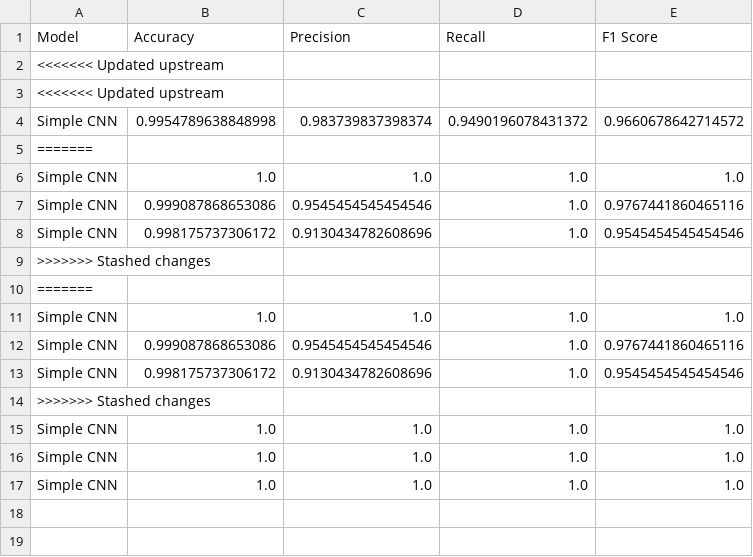
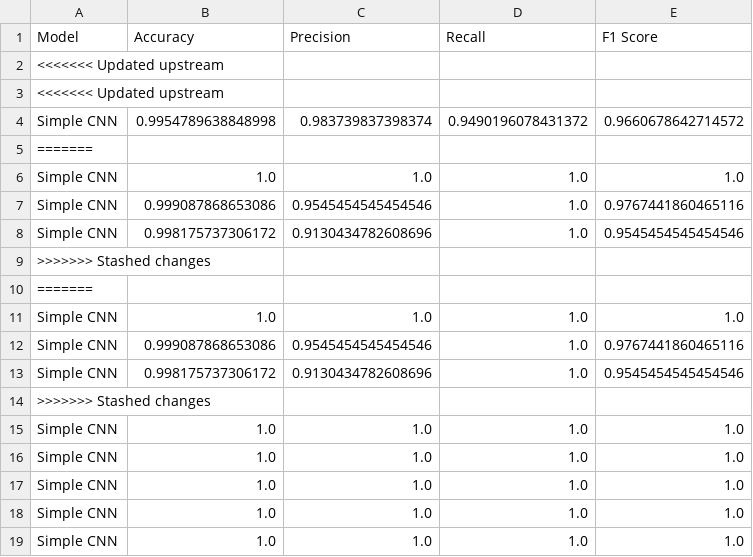
Before and after one commit to aarguelles93/ecg-eeg-model-training, a CSV file: results/Simple CNN_metrics.csv, drawn as a sheet.

Commit message:
added znormalization and improved dual branch model

```diff
--- a/results/Simple CNN_metrics.csv
+++ b/results/Simple CNN_metrics.csv
@@ -17 +17,3 @@ Simple CNN,1.0,1.0,1.0,1.0
 Simple CNN,1.0,1.0,1.0,1.0
+Simple CNN,1.0,1.0,1.0,1.0
+Simple CNN,1.0,1.0,1.0,1.0
```
Also changed, not shown: results/CNN-LSTM_metrics.csv, results/MLP_metrics.csv, 42 other files.
